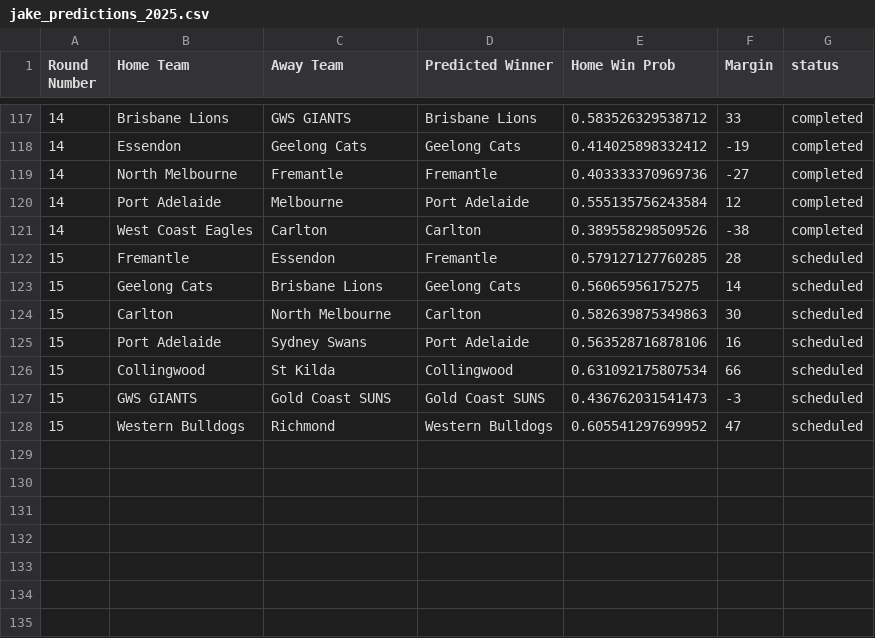
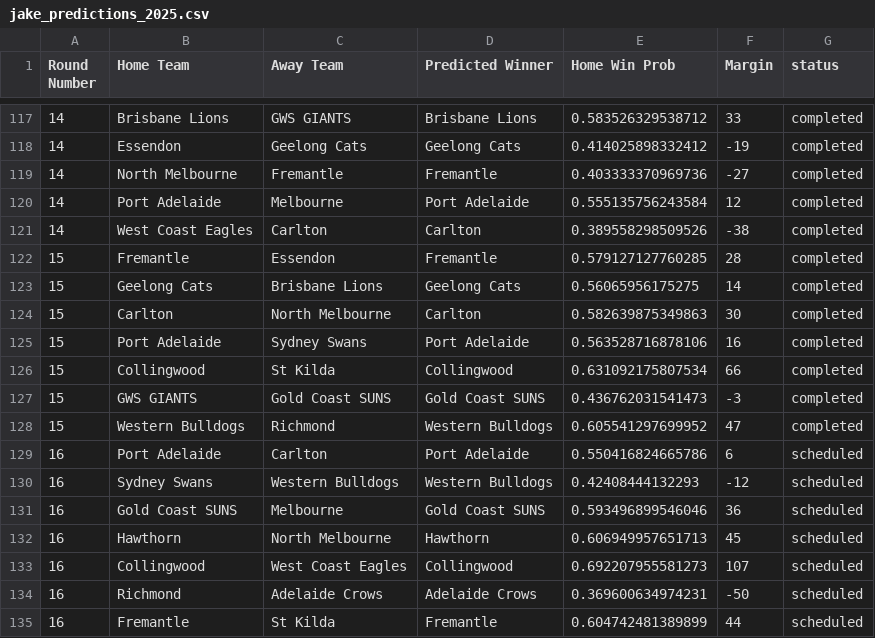
Before and after one commit to JakeMott/afl-predictions, a CSV file: 2025 AFL Season/jake_predictions_2025.csv, drawn as a sheet; only a part is shown, gaps mark what is left out.

Commit message:
round 16

```diff
--- a/2025 AFL Season/jake_predictions_2025.csv
+++ b/2025 AFL Season/jake_predictions_2025.csv
@@ -121,8 +121,15 @@
 14,"West Coast Eagles","Carlton","Carlton",0.389558298509526,-38,"completed"
-15,"Fremantle","Essendon","Fremantle",0.579127127760285,28,"scheduled"
-15,"Geelong Cats","Brisbane Lions","Geelong Cats",0.56065956175275,14,"scheduled"
-15,"Carlton","North Melbourne","Carlton",0.582639875349863,30,"scheduled"
-15,"Port Adelaide","Sydney Swans","Port Adelaide",0.563528716878106,16,"scheduled"
-15,"Collingwood","St Kilda","Collingwood",0.631092175807534,66,"scheduled"
-15,"GWS GIANTS","Gold Coast SUNS","Gold Coast SUNS",0.436762031541473,-3,"scheduled"
-15,"Western Bulldogs","Richmond","Western Bulldogs",0.605541297699952,47,"scheduled"
+15,"Fremantle","Essendon","Fremantle",0.579127127760285,28,"completed"
+15,"Geelong Cats","Brisbane Lions","Geelong Cats",0.56065956175275,14,"completed"
+15,"Carlton","North Melbourne","Carlton",0.582639875349863,30,"completed"
+15,"Port Adelaide","Sydney Swans","Port Adelaide",0.563528716878106,16,"completed"
+15,"Collingwood","St Kilda","Collingwood",0.631092175807534,66,"completed"
+15,"GWS GIANTS","Gold Coast SUNS","Gold Coast SUNS",0.436762031541473,-3,"completed"
+15,"Western Bulldogs","Richmond","Western Bulldogs",0.605541297699952,47,"completed"
+16,"Port Adelaide","Carlton","Port Adelaide",0.550416824665786,6,"scheduled"
+16,"Sydney Swans","Western Bulldogs","Western Bulldogs",0.42408444132293,-12,"scheduled"
+16,"Gold Coast SUNS","Melbourne","Gold Coast SUNS",0.593496899546046,36,"scheduled"
+16,"Hawthorn","North Melbourne","Hawthorn",0.606949957651713,45,"scheduled"
+16,"Collingwood","West Coast Eagles","Collingwood",0.692207955581273,107,"scheduled"
+16,"Richmond","Adelaide Crows","Adelaide Crows",0.369600634974231,-50,"scheduled"
+16,"Fremantle","St Kilda","Fremantle",0.604742481389899,44,"scheduled"
```
